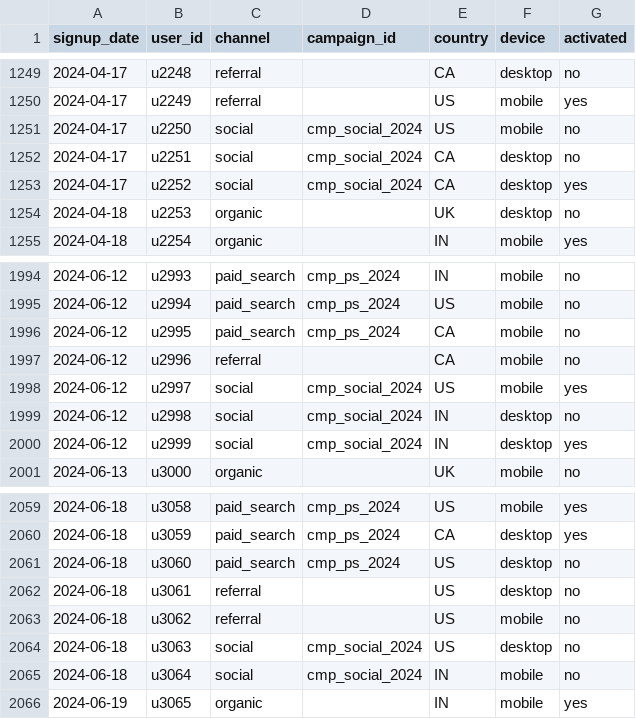
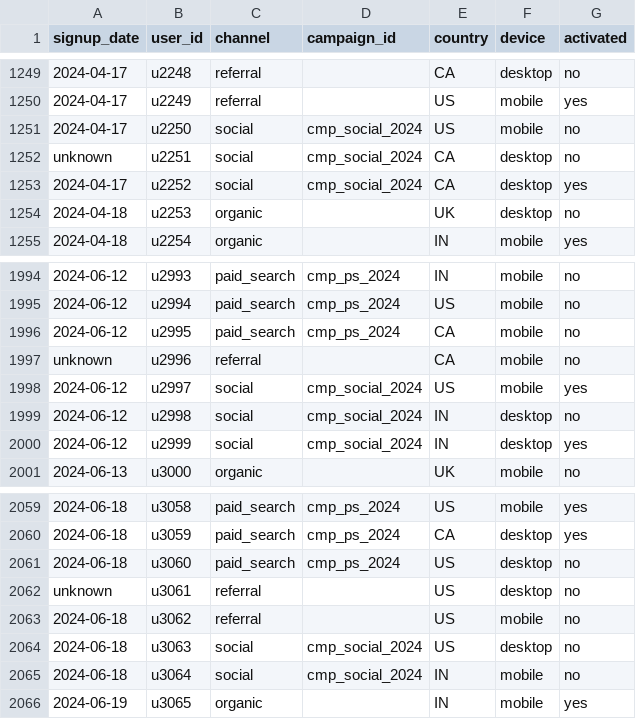
Before and after one commit to nate-bowers/data-investigator-agent, a CSV file: agent/data/signups.csv, drawn as a sheet; only a part is shown, gaps mark what is left out; the diff covers the shown part only.

```diff
--- a/agent/data/signups.csv
+++ b/agent/data/signups.csv
@@ -1251,3 +1251,3 @@ signup_date,user_id,channel,campaign_id,country,device,activated
 2024-04-17,u2250,social,cmp_social_2024,US,mobile,no
-2024-04-17,u2251,social,cmp_social_2024,CA,desktop,no
+unknown,u2251,social,cmp_social_2024,CA,desktop,no
 2024-04-17,u2252,social,cmp_social_2024,CA,desktop,yes
@@ -1996,3 +1996,3 @@ signup_date,user_id,channel,campaign_id,country,device,activated
 2024-06-12,u2995,paid_search,cmp_ps_2024,CA,mobile,no
-2024-06-12,u2996,referral,,CA,mobile,no
+unknown,u2996,referral,,CA,mobile,no
 2024-06-12,u2997,social,cmp_social_2024,US,mobile,yes
@@ -2061,3 +2061,3 @@ signup_date,user_id,channel,campaign_id,country,device,activated
 2024-06-18,u3060,paid_search,cmp_ps_2024,US,desktop,no
-2024-06-18,u3061,referral,,US,desktop,no
+unknown,u3061,referral,,US,desktop,no
 2024-06-18,u3062,referral,,US,mobile,no
```
Also changed, not shown: 5 edited cells elsewhere in this file, 24 other files.
